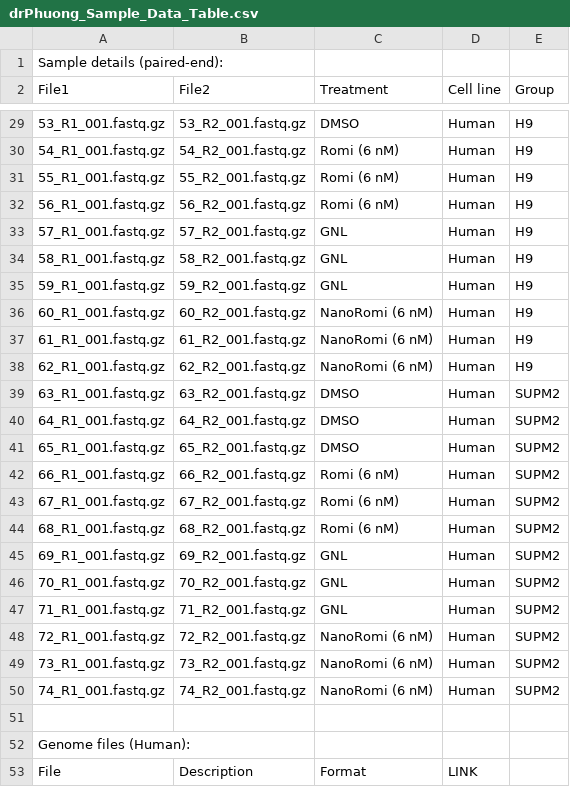
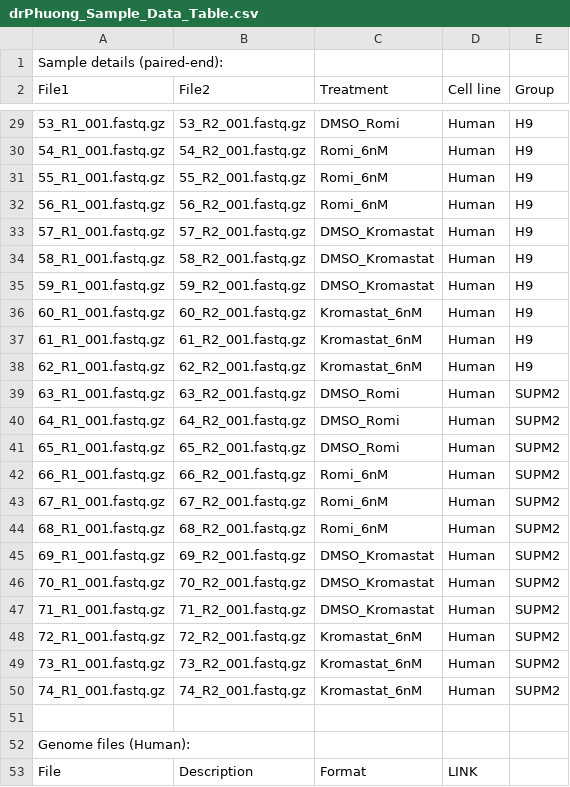
Before and after one commit to MashXP/RNAseq_pipeline, a CSV file: drPhuong_Sample_Data_Table.csv, drawn as a sheet; only a part is shown, gaps mark what is left out; the diff covers the shown part only.

```diff
--- a/drPhuong_Sample_Data_Table.csv
+++ b/drPhuong_Sample_Data_Table.csv
@@ -29,23 +29,23 @@ File1,File2,Treatment,Cell line,Group
-53_R1_001.fastq.gz,53_R2_001.fastq.gz,DMSO,Human,H9
-54_R1_001.fastq.gz,54_R2_001.fastq.gz,Romi (6 nM),Human,H9
-55_R1_001.fastq.gz,55_R2_001.fastq.gz,Romi (6 nM),Human,H9
-56_R1_001.fastq.gz,56_R2_001.fastq.gz,Romi (6 nM),Human,H9
-57_R1_001.fastq.gz,57_R2_001.fastq.gz,GNL,Human,H9
-58_R1_001.fastq.gz,58_R2_001.fastq.gz,GNL,Human,H9
-59_R1_001.fastq.gz,59_R2_001.fastq.gz,GNL,Human,H9
-60_R1_001.fastq.gz,60_R2_001.fastq.gz,NanoRomi (6 nM),Human,H9
-61_R1_001.fastq.gz,61_R2_001.fastq.gz,NanoRomi (6 nM),Human,H9
-62_R1_001.fastq.gz,62_R2_001.fastq.gz,NanoRomi (6 nM),Human,H9
-63_R1_001.fastq.gz,63_R2_001.fastq.gz,DMSO,Human,SUPM2
-64_R1_001.fastq.gz,64_R2_001.fastq.gz,DMSO,Human,SUPM2
-65_R1_001.fastq.gz,65_R2_001.fastq.gz,DMSO,Human,SUPM2
-66_R1_001.fastq.gz,66_R2_001.fastq.gz,Romi (6 nM),Human,SUPM2
-67_R1_001.fastq.gz,67_R2_001.fastq.gz,Romi (6 nM),Human,SUPM2
-68_R1_001.fastq.gz,68_R2_001.fastq.gz,Romi (6 nM),Human,SUPM2
-69_R1_001.fastq.gz,69_R2_001.fastq.gz,GNL,Human,SUPM2
-70_R1_001.fastq.gz,70_R2_001.fastq.gz,GNL,Human,SUPM2
-71_R1_001.fastq.gz,71_R2_001.fastq.gz,GNL,Human,SUPM2
-72_R1_001.fastq.gz,72_R2_001.fastq.gz,NanoRomi (6 nM),Human,SUPM2
-73_R1_001.fastq.gz,73_R2_001.fastq.gz,NanoRomi (6 nM),Human,SUPM2
-74_R1_001.fastq.gz,74_R2_001.fastq.gz,NanoRomi (6 nM),Human,SUPM2
+53_R1_001.fastq.gz,53_R2_001.fastq.gz,DMSO_Romi,Human,H9
+54_R1_001.fastq.gz,54_R2_001.fastq.gz,Romi_6nM,Human,H9
+55_R1_001.fastq.gz,55_R2_001.fastq.gz,Romi_6nM,Human,H9
+56_R1_001.fastq.gz,56_R2_001.fastq.gz,Romi_6nM,Human,H9
+57_R1_001.fastq.gz,57_R2_001.fastq.gz,DMSO_Kromastat,Human,H9
+58_R1_001.fastq.gz,58_R2_001.fastq.gz,DMSO_Kromastat,Human,H9
+59_R1_001.fastq.gz,59_R2_001.fastq.gz,DMSO_Kromastat,Human,H9
+60_R1_001.fastq.gz,60_R2_001.fastq.gz,Kromastat_6nM,Human,H9
+61_R1_001.fastq.gz,61_R2_001.fastq.gz,Kromastat_6nM,Human,H9
+62_R1_001.fastq.gz,62_R2_001.fastq.gz,Kromastat_6nM,Human,H9
+63_R1_001.fastq.gz,63_R2_001.fastq.gz,DMSO_Romi,Human,SUPM2
+64_R1_001.fastq.gz,64_R2_001.fastq.gz,DMSO_Romi,Human,SUPM2
+65_R1_001.fastq.gz,65_R2_001.fastq.gz,DMSO_Romi,Human,SUPM2
+66_R1_001.fastq.gz,66_R2_001.fastq.gz,Romi_6nM,Human,SUPM2
+67_R1_001.fastq.gz,67_R2_001.fastq.gz,Romi_6nM,Human,SUPM2
+68_R1_001.fastq.gz,68_R2_001.fastq.gz,Romi_6nM,Human,SUPM2
+69_R1_001.fastq.gz,69_R2_001.fastq.gz,DMSO_Kromastat,Human,SUPM2
+70_R1_001.fastq.gz,70_R2_001.fastq.gz,DMSO_Kromastat,Human,SUPM2
+71_R1_001.fastq.gz,71_R2_001.fastq.gz,DMSO_Kromastat,Human,SUPM2
+72_R1_001.fastq.gz,72_R2_001.fastq.gz,Kromastat_6nM,Human,SUPM2
+73_R1_001.fastq.gz,73_R2_001.fastq.gz,Kromastat_6nM,Human,SUPM2
+74_R1_001.fastq.gz,74_R2_001.fastq.gz,Kromastat_6nM,Human,SUPM2
 ,,,,
```
Also changed, not shown: 26 edited cells elsewhere in this file, 4 other files.
